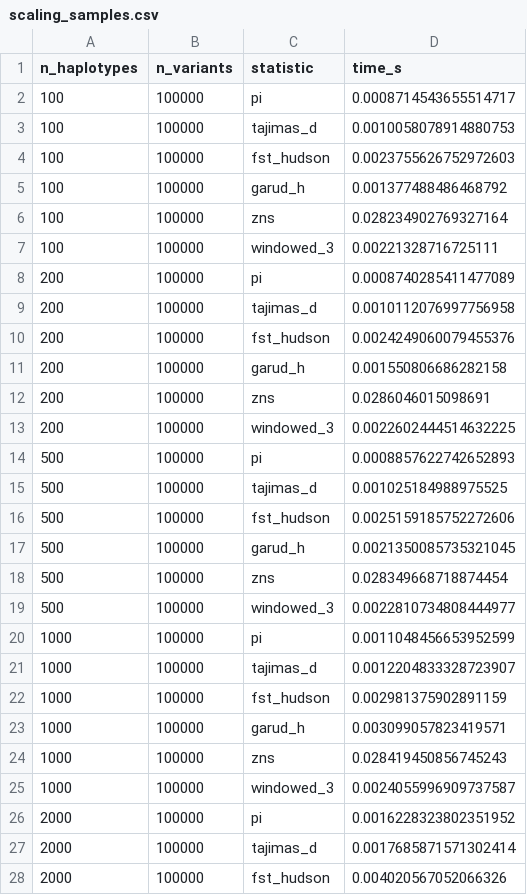
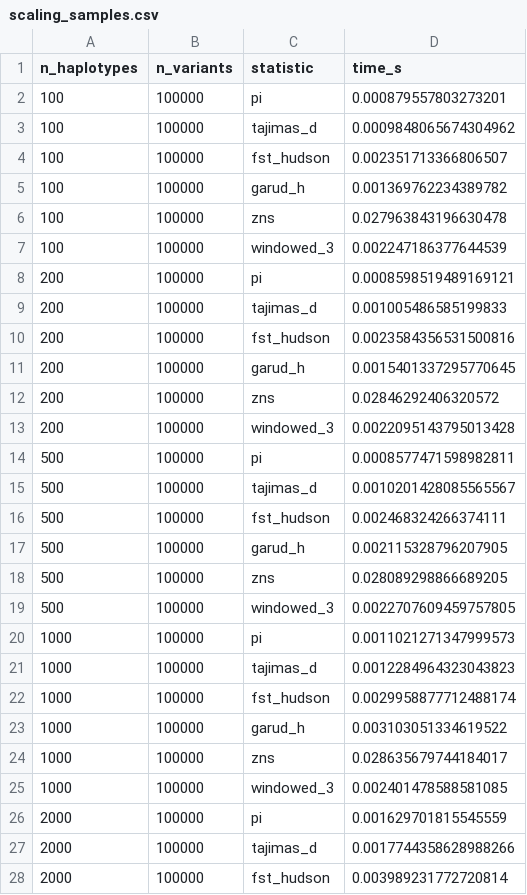
Before and after one commit to andrewkern/pg_gpu-paper-analysis, a CSV file: 03_scaling/tables/scaling_samples.csv, drawn as a sheet; only a part is shown; the diff covers the shown part only.

```diff
--- a/03_scaling/tables/scaling_samples.csv
+++ b/03_scaling/tables/scaling_samples.csv
@@ -1,28 +1,28 @@
 n_haplotypes,n_variants,statistic,time_s
-100,100000,pi,0.0008714543655514717
-100,100000,tajimas_d,0.0010058078914880753
-100,100000,fst_hudson,0.0023755626752972603
-100,100000,garud_h,0.001377488486468792
-100,100000,zns,0.028234902769327164
-100,100000,windowed_3,0.00221328716725111
-200,100000,pi,0.0008740285411477089
-200,100000,tajimas_d,0.0010112076997756958
-200,100000,fst_hudson,0.0024249060079455376
-200,100000,garud_h,0.001550806686282158
-200,100000,zns,0.0286046015098691
-200,100000,windowed_3,0.0022602444514632225
-500,100000,pi,0.0008857622742652893
-500,100000,tajimas_d,0.001025184988975525
-500,100000,fst_hudson,0.0025159185752272606
-500,100000,garud_h,0.0021350085735321045
-500,100000,zns,0.028349668718874454
-500,100000,windowed_3,0.0022810734808444977
-1000,100000,pi,0.0011048456653952599
-1000,100000,tajimas_d,0.0012204833328723907
-1000,100000,fst_hudson,0.002981375902891159
-1000,100000,garud_h,0.003099057823419571
-1000,100000,zns,0.028419450856745243
-1000,100000,windowed_3,0.0024055996909737587
-2000,100000,pi,0.0016228323802351952
-2000,100000,tajimas_d,0.0017685871571302414
-2000,100000,fst_hudson,0.004020567052066326
+100,100000,pi,0.000879557803273201
+100,100000,tajimas_d,0.0009848065674304962
+100,100000,fst_hudson,0.002351713366806507
+100,100000,garud_h,0.001369762234389782
+100,100000,zns,0.027963843196630478
+100,100000,windowed_3,0.002247186377644539
+200,100000,pi,0.0008598519489169121
+200,100000,tajimas_d,0.001005486585199833
+200,100000,fst_hudson,0.0023584356531500816
+200,100000,garud_h,0.0015401337295770645
+200,100000,zns,0.02846292406320572
+200,100000,windowed_3,0.0022095143795013428
+500,100000,pi,0.0008577471598982811
+500,100000,tajimas_d,0.0010201428085565567
+500,100000,fst_hudson,0.002468324266374111
+500,100000,garud_h,0.002115328796207905
+500,100000,zns,0.028089298866689205
+500,100000,windowed_3,0.0022707609459757805
+1000,100000,pi,0.0011021271347999573
+1000,100000,tajimas_d,0.0012284964323043823
+1000,100000,fst_hudson,0.0029958877712488174
+1000,100000,garud_h,0.003103051334619522
+1000,100000,zns,0.028635679744184017
+1000,100000,windowed_3,0.002401478588581085
+2000,100000,pi,0.001629701815545559
+2000,100000,tajimas_d,0.0017744358628988266
+2000,100000,fst_hudson,0.003989231772720814
```
Also changed, not shown: 3 added rows and 21 edited cells elsewhere in this file, 03_scaling/tables/scaling_variants.csv, 2 other files.
